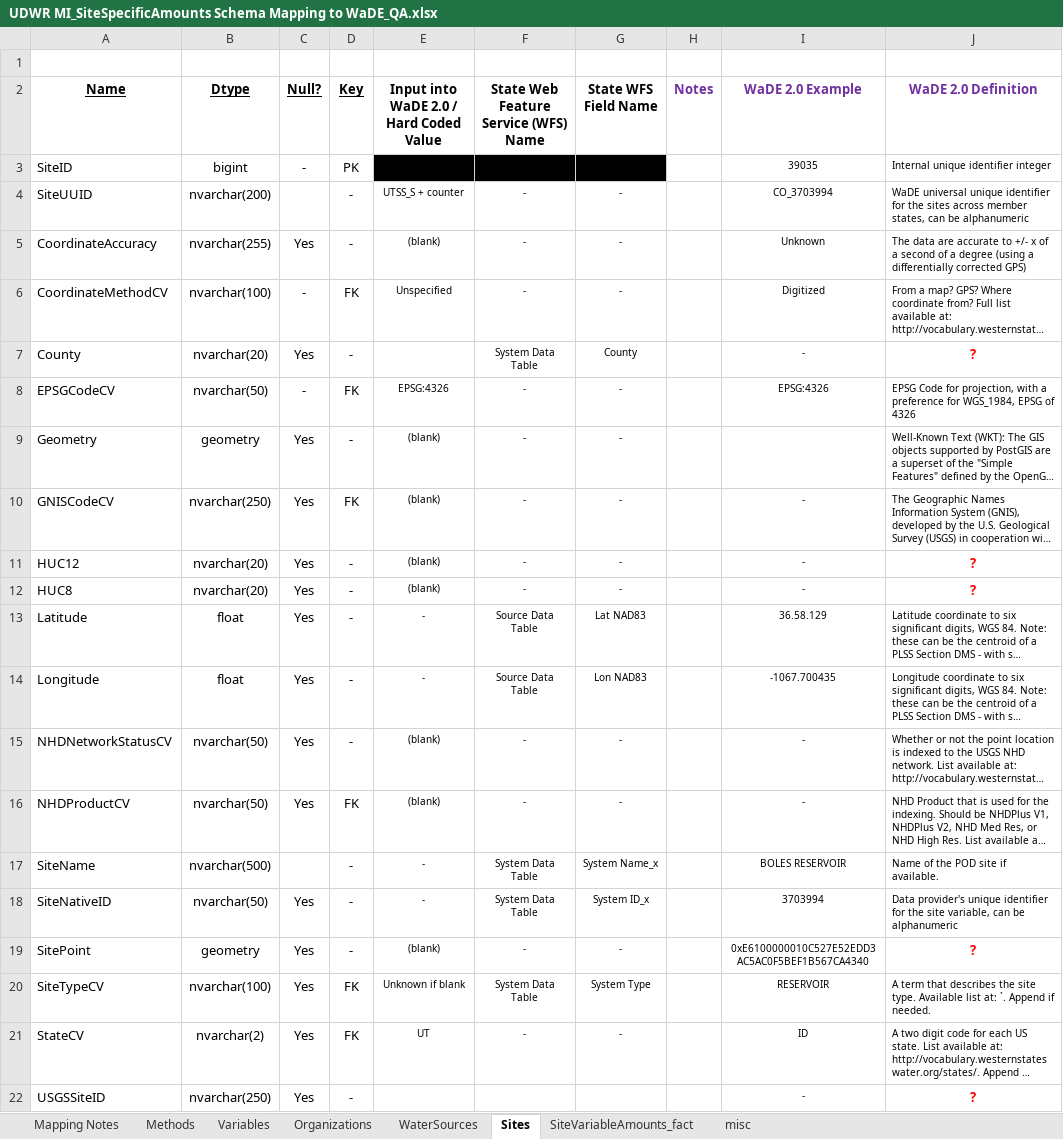
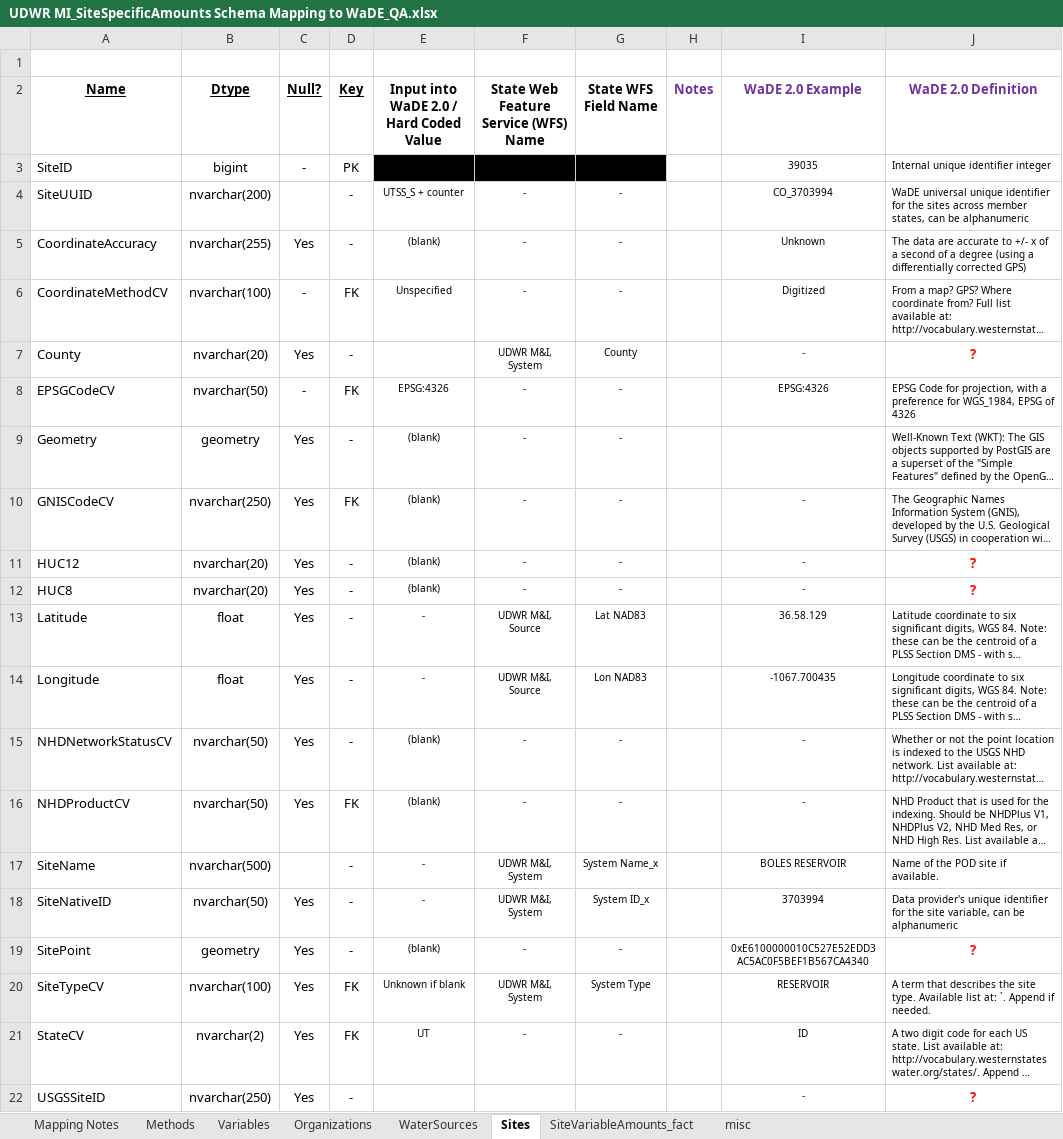
Before and after one commit to WSWCWaterDataExchange/MappingStatesDataToWaDE2.0, an Excel workbook: Utah/SiteSpecificAmounts/UDWR/UDWR MI_SiteSpecificAmounts Schema Mapping to WaDE_QA.xlsx, sheet Sites, drawn as a sheet; long unchanged cells end in …; values as stored, in another font and other column widths than the file's, no borders; the diff names each change by its address in the sheet, - before the commit and + after, or states it on an @@ line.

Commit message:
ReadMe Updates.  Utah Site Specific Data update. 10302020.
ReadMe Updates.  Utah Site Specific Data update. 10302020.

```diff
--- a/Utah/SiteSpecificAmounts/UDWR/UDWR MI_SiteSpecificAmounts Schema Mapping to WaDE_QA.xlsx (sheet Sites)
+++ b/Utah/SiteSpecificAmounts/UDWR/UDWR MI_SiteSpecificAmounts Schema Mapping to WaDE_QA.xlsx (sheet Sites)
-F7: System Data Table
+F7: UDWR M&I, System
-F13:F14: Source Data Table
+F13:F14: UDWR M&I, Source
-F17:F18: System Data Table
+F17:F18: UDWR M&I, System
-F20: System Data Table
+F20: UDWR M&I, System
```
Also changed, not shown: sheet SiteVariableAmounts_fact, sheet Mapping Notes, sheet WaterSources, sheet Variables, 38 other files.
